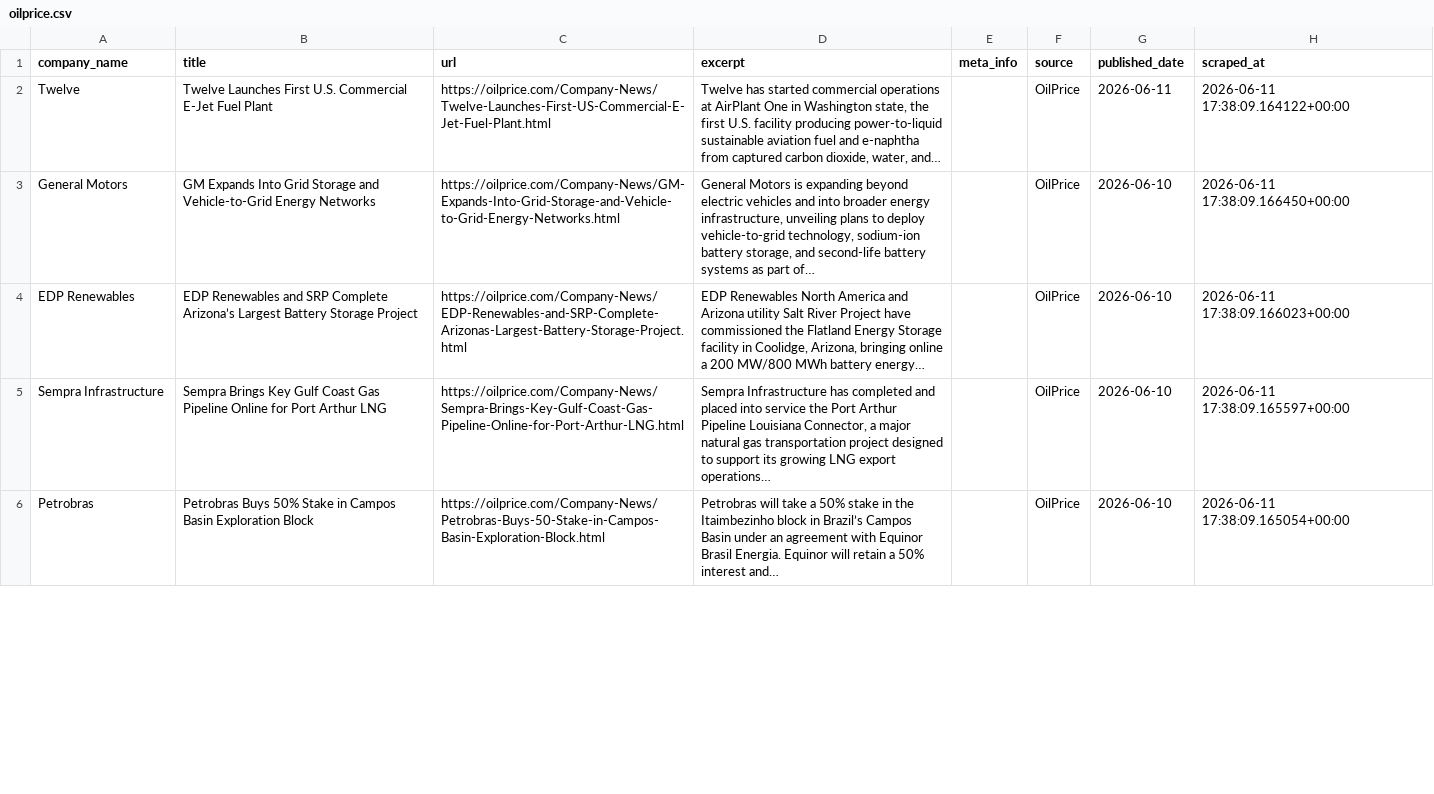
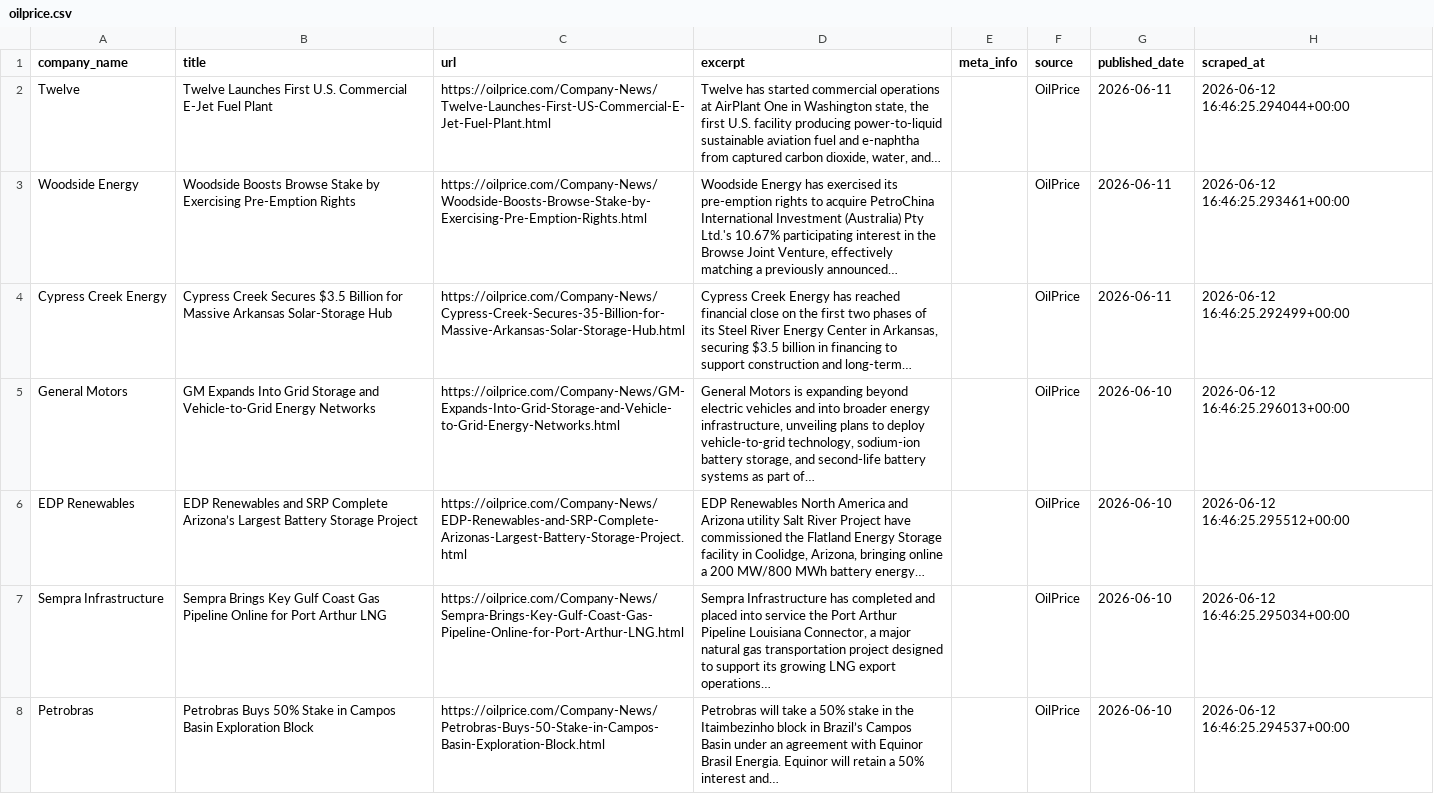
Before and after one commit to aryoumanousi-FAI/jpt_news, a CSV file: jpt_scraper/data/oilprice.csv, drawn as a sheet; only a part is shown; the diff covers the shown part only.

```diff
--- a/jpt_scraper/data/oilprice.csv
+++ b/jpt_scraper/data/oilprice.csv
@@ -1,6 +1,8 @@
 company_name,title,url,excerpt,meta_info,source,published_date,scraped_at
-Twelve,Twelve Launches First U.S. Commercial E-Jet Fuel Plant,https://oilprice.com/Company-News/Twelve-Launches-First-US-Commercial-E-Jet-Fuel-Plant.html,"Twelve has started commercial operations at AirPlant One in Washington state, the first U.S. facility producing power-to-liquid sustainable aviation fuel and e-naphtha from captured carbon dioxide, water, and…",,OilPrice,2026-06-11,2026-06-11 17:38:09.164122+00:00
-General Motors,GM Expands Into Grid Storage and Vehicle-to-Grid Energy Networks,https://oilprice.com/Company-News/GM-Expands-Into-Grid-Storage-and-Vehicle-to-Grid-Energy-Networks.html,"General Motors is expanding beyond electric vehicles and into broader energy infrastructure, unveiling plans to deploy vehicle-to-grid technology, sodium-ion battery storage, and second-life battery systems as part of…",,OilPrice,2026-06-10,2026-06-11 17:38:09.166450+00:00
-EDP Renewables,EDP Renewables and SRP Complete Arizona’s Largest Battery Storage Project,https://oilprice.com/Company-News/EDP-Renewables-and-SRP-Complete-Arizonas-Largest-Battery-Storage-Project.html,"EDP Renewables North America and Arizona utility Salt River Project have commissioned the Flatland Energy Storage facility in Coolidge, Arizona, bringing online a 200 MW/800 MWh battery energy…",,OilPrice,2026-06-10,2026-06-11 17:38:09.166023+00:00
-Sempra Infrastructure,Sempra Brings Key Gulf Coast Gas Pipeline Online for Port Arthur LNG,https://oilprice.com/Company-News/Sempra-Brings-Key-Gulf-Coast-Gas-Pipeline-Online-for-Port-Arthur-LNG.html,"Sempra Infrastructure has completed and placed into service the Port Arthur Pipeline Louisiana Connector, a major natural gas transportation project designed to support its growing LNG export operations…",,OilPrice,2026-06-10,2026-06-11 17:38:09.165597+00:00
-Petrobras,Petrobras Buys 50% Stake in Campos Basin Exploration Block,https://oilprice.com/Company-News/Petrobras-Buys-50-Stake-in-Campos-Basin-Exploration-Block.html,Petrobras will take a 50% stake in the Itaimbezinho block in Brazil’s Campos Basin under an agreement with Equinor Brasil Energia. Equinor will retain a 50% interest and…,,OilPrice,2026-06-10,2026-06-11 17:38:09.165054+00:00
+Twelve,Twelve Launches First U.S. Commercial E-Jet Fuel Plant,https://oilprice.com/Company-News/Twelve-Launches-First-US-Commercial-E-Jet-Fuel-Plant.html,"Twelve has started commercial operations at AirPlant One in Washington state, the first U.S. facility producing power-to-liquid sustainable aviation fuel and e-naphtha from captured carbon dioxide, water, and…",,OilPrice,2026-06-11,2026-06-12 16:46:25.294044+00:00
+Woodside Energy,Woodside Boosts Browse Stake by Exercising Pre-Emption Rights,https://oilprice.com/Company-News/Woodside-Boosts-Browse-Stake-by-Exercising-Pre-Emption-Rights.html,"Woodside Energy has exercised its pre-emption rights to acquire PetroChina International Investment (Australia) Pty Ltd.'s 10.67% participating interest in the Browse Joint Venture, effectively matching a previously announced…",,OilPrice,2026-06-11,2026-06-12 16:46:25.293461+00:00
+Cypress Creek Energy,Cypress Creek Secures $3.5 Billion for Massive Arkansas Solar-Storage Hub,https://oilprice.com/Company-News/Cypress-Creek-Secures-35-Billion-for-Massive-Arkansas-Solar-Storage-Hub.html,"Cypress Creek Energy has reached financial close on the first two phases of its Steel River Energy Center in Arkansas, securing $3.5 billion in financing to support construction and long-term…",,OilPrice,2026-06-11,2026-06-12 16:46:25.292499+00:00
+General Motors,GM Expands Into Grid Storage and Vehicle-to-Grid Energy Networks,https://oilprice.com/Company-News/GM-Expands-Into-Grid-Storage-and-Vehicle-to-Grid-Energy-Networks.html,"General Motors is expanding beyond electric vehicles and into broader energy infrastructure, unveiling plans to deploy vehicle-to-grid technology, sodium-ion battery storage, and second-life battery systems as part of…",,OilPrice,2026-06-10,2026-06-12 16:46:25.296013+00:00
+EDP Renewables,EDP Renewables and SRP Complete Arizona’s Largest Battery Storage Project,https://oilprice.com/Company-News/EDP-Renewables-and-SRP-Complete-Arizonas-Largest-Battery-Storage-Project.html,"EDP Renewables North America and Arizona utility Salt River Project have commissioned the Flatland Energy Storage facility in Coolidge, Arizona, bringing online a 200 MW/800 MWh battery energy…",,OilPrice,2026-06-10,2026-06-12 16:46:25.295512+00:00
+Sempra Infrastructure,Sempra Brings Key Gulf Coast Gas Pipeline Online for Port Arthur LNG,https://oilprice.com/Company-News/Sempra-Brings-Key-Gulf-Coast-Gas-Pipeline-Online-for-Port-Arthur-LNG.html,"Sempra Infrastructure has completed and placed into service the Port Arthur Pipeline Louisiana Connector, a major natural gas transportation project designed to support its growing LNG export operations…",,OilPrice,2026-06-10,2026-06-12 16:46:25.295034+00:00
+Petrobras,Petrobras Buys 50% Stake in Campos Basin Exploration Block,https://oilprice.com/Company-News/Petrobras-Buys-50-Stake-in-Campos-Basin-Exploration-Block.html,Petrobras will take a 50% stake in the Itaimbezinho block in Brazil’s Campos Basin under an agreement with Equinor Brasil Energia. Equinor will retain a 50% interest and…,,OilPrice,2026-06-10,2026-06-12 16:46:25.294537+00:00
```
Also changed, not shown: 167 edited cells elsewhere in this file, jpt_scraper/data/jpt_daily.csv, jpt_scraper/data/oilprice_daily.csv, 3 other files.
